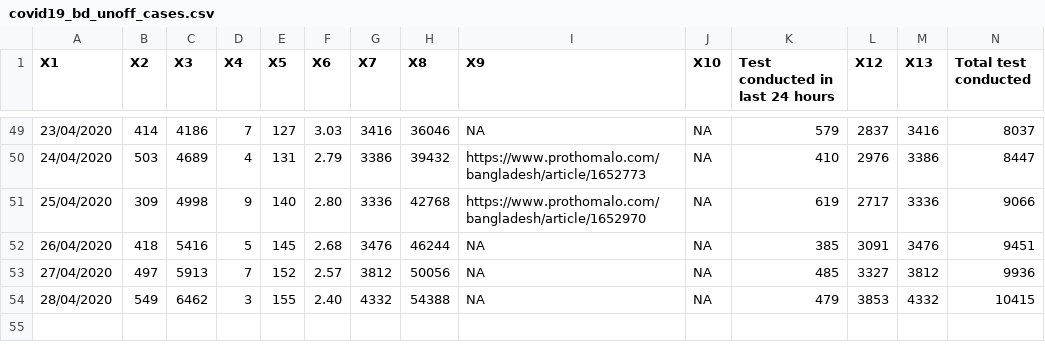
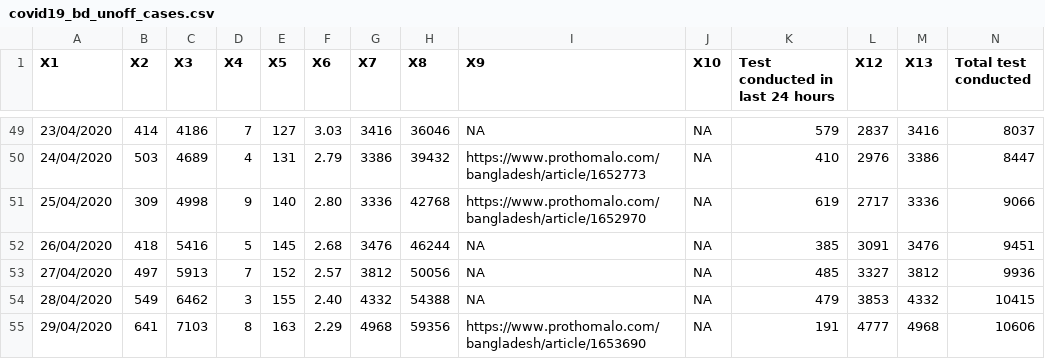
Before and after one commit to raheems/covid19, a CSV file: covid19_bd_unoff_cases.csv, drawn as a sheet; only a part is shown, gaps mark what is left out; rows hold the shown columns only; the diff names each change by its address in the sheet, - before the commit and + after, or states it on an @@ line.

Commit message:
data refresh

```diff
--- a/covid19_bd_unoff_cases.csv
+++ b/covid19_bd_unoff_cases.csv
+row 55: 29/04/2020 | 641 | 7103 | 8 | 163 | 2.29 | 4968 | 59356 | https://www.prothomalo.com/bangladesh/article/1653690 | NA | 191 | 4777 | 4968 | 10606
```
Also changed, not shown: 39 other files.
